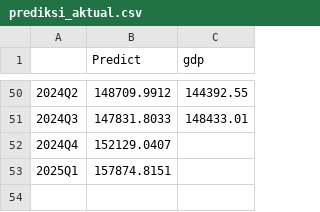
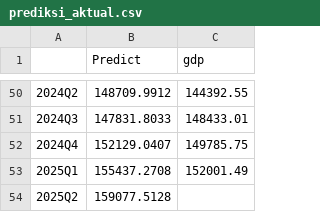
Before and after one commit to khuzaimahputri/dashboard-skripsi, a CSV file: prediksi_aktual.csv, drawn as a sheet; only a part is shown, gaps mark what is left out.

Commit message:
Update prediksi_aktual.csv

```diff
--- a/prediksi_aktual.csv
+++ b/prediksi_aktual.csv
@@ -51,3 +51,4 @@
 2024Q3,147831.8033,148433.01
-2024Q4,152129.0407,
-2025Q1,157874.8151,
+2024Q4,152129.0407,149785.75
+2025Q1,155437.2708,152001.49
+2025Q2,159077.5128
```
